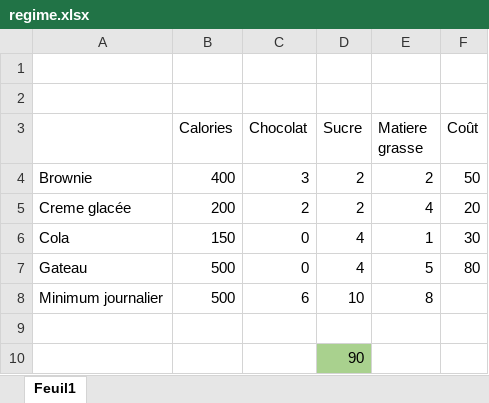
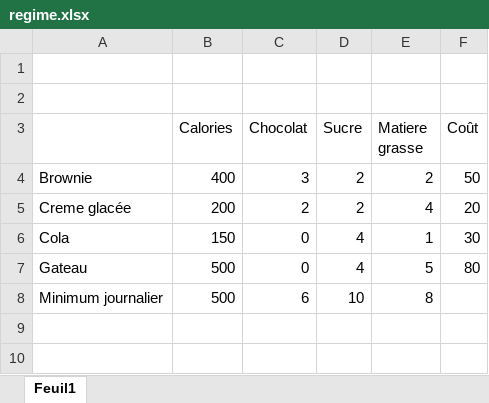
Before and after one commit to Joaquim2805/lingo_to_pyomo, an Excel workbook: data/regime.xlsx, sheet Feuil1, drawn as a sheet; values as stored, in another font and other column widths than the file's, no borders; the diff names each change by its address in the sheet, - before the commit and + after, or states it on an @@ line.

```diff
--- a/data/regime.xlsx (sheet Feuil1)
+++ b/data/regime.xlsx (sheet Feuil1)
-row 9: (empty)
-row 10:  |  |  | 90
```
Also changed, not shown: 21 other files.
